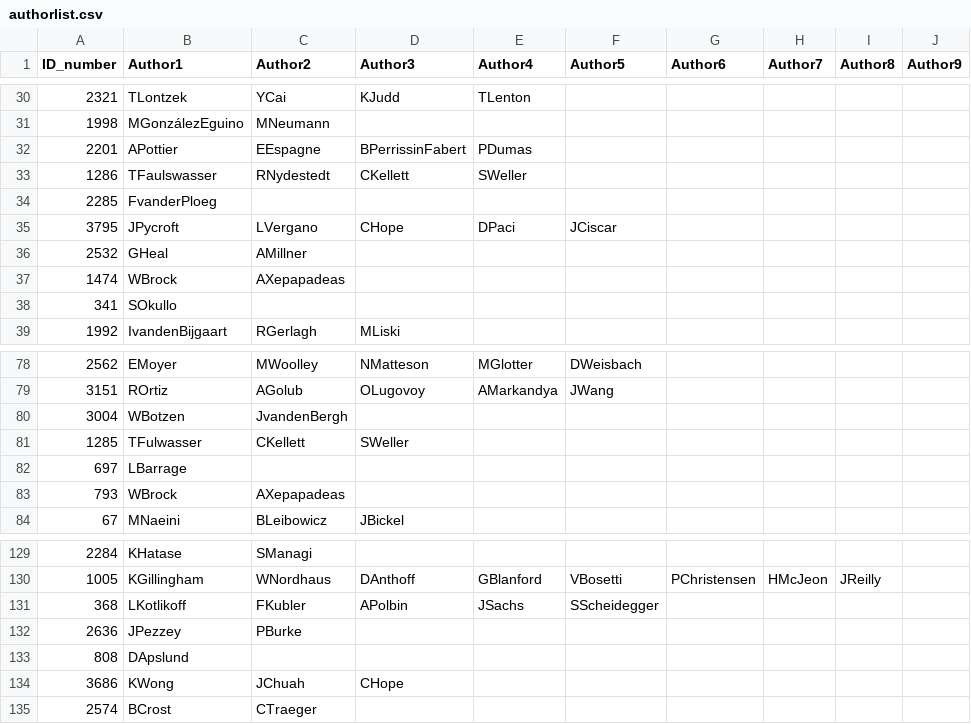
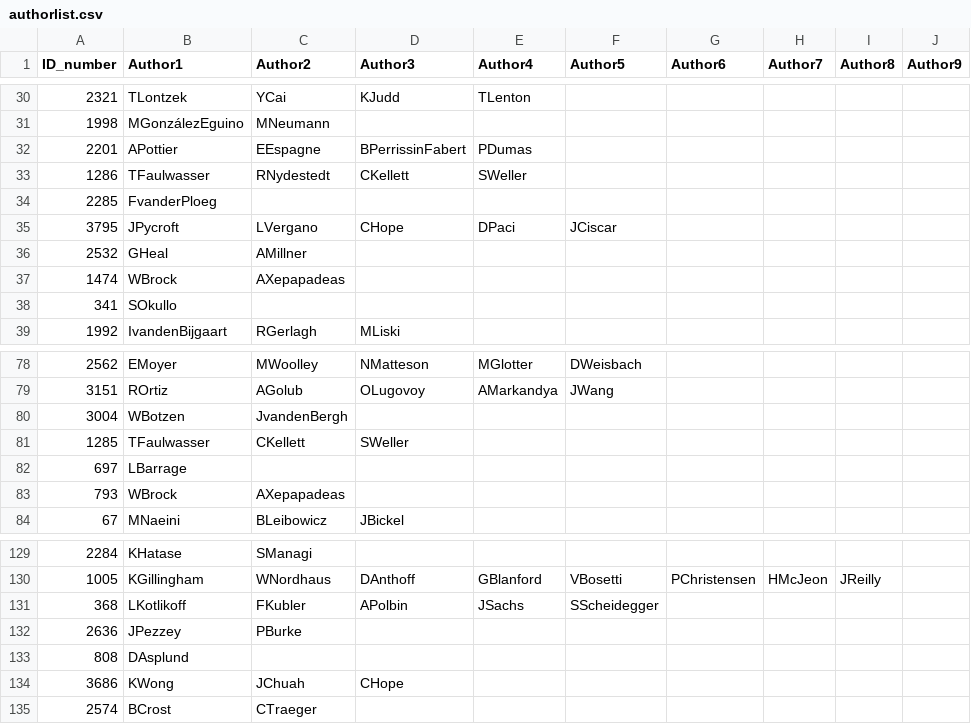
Before and after one commit to fmoore125/scc_structural, a CSV file: data/authorlist.csv, drawn as a sheet; only a part is shown, gaps mark what is left out.

```diff
--- a/data/authorlist.csv
+++ b/data/authorlist.csv
@@ -32,3 +32,3 @@ ID_number,Author1,Author2,Author3,Author4,Author5,Author6,Author7,Author8,Author
 2201,APottier,EEspagne,BPerrissinFabert,PDumas,,,,,
-1286,TFaulswasser,RNydestedt,CKellett,SWeller,,,,,
+1286,TFaulwasser,RNydestedt,CKellett,SWeller,,,,,
 2285,FvanderPloeg,,,,,,,,
@@ -80,3 +80,3 @@ ID_number,Author1,Author2,Author3,Author4,Author5,Author6,Author7,Author8,Author
 3004,WBotzen,JvandenBergh,,,,,,,
-1285,TFulwasser,CKellett,SWeller,,,,,,
+1285,TFaulwasser,CKellett,SWeller,,,,,,
 697,LBarrage,,,,,,,,
@@ -132,3 +132,3 @@ ID_number,Author1,Author2,Author3,Author4,Author5,Author6,Author7,Author8,Author
 2636,JPezzey,PBurke,,,,,,,
-808,DApslund,,,,,,,,
+808,DAsplund,,,,,,,,
 3686,KWong,JChuah,CHope,,,,,,
```
Also changed, not shown: 1 other file.
